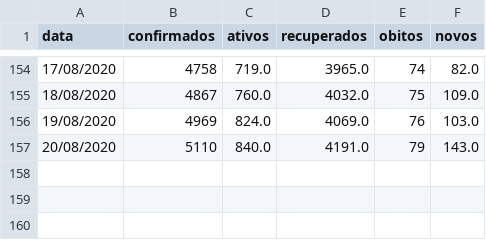
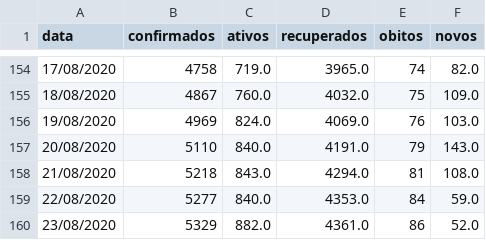
Before and after one commit to elemosjr/covid_maringa, a CSV file: data/maringa.csv, drawn as a sheet; only a part is shown, gaps mark what is left out.

Commit message:
24/08/2020

```diff
--- a/data/maringa.csv
+++ b/data/maringa.csv
@@ -157 +157,4 @@ data,confirmados,ativos,recuperados,obitos,novos
 20/08/2020,5110,840.0,4191.0,79,143.0
+21/08/2020,5218,843.0,4294.0,81,108.0
+22/08/2020,5277,840.0,4353.0,84,59.0
+23/08/2020,5329,882.0,4361.0,86,52.0
```
